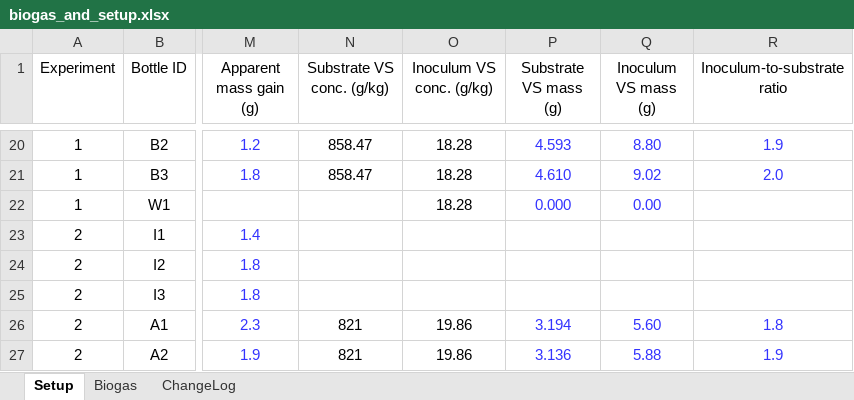
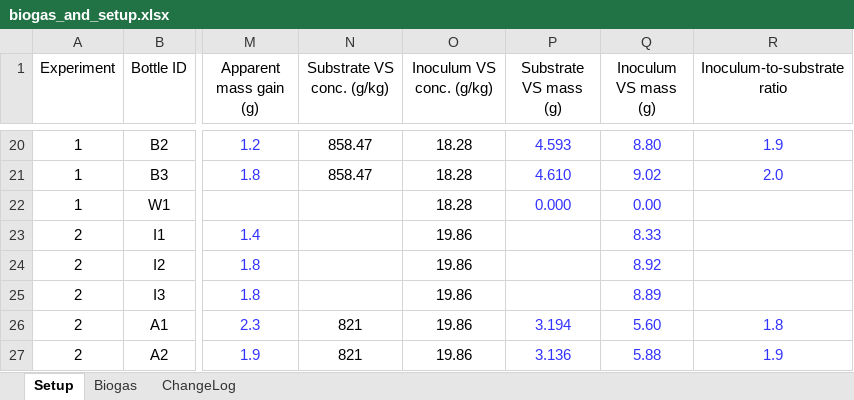
Before and after one commit to sashahafner/GD-BMP_paper_2019, an Excel workbook: experiments/IISBMP1/data/biogas_and_setup.xlsx, sheet Setup, drawn as a sheet; only a part is shown, gaps mark what is left out; values as stored, in another font and other column widths than the file's, no borders; charts and pictures not drawn; the diff names each change by its address in the sheet, - before the commit and + after, or states it on an @@ line.

Commit message:
Add round function etc. to IISBMP1 suppl.

```diff
--- a/experiments/IISBMP1/data/biogas_and_setup.xlsx (sheet Setup)
+++ b/experiments/IISBMP1/data/biogas_and_setup.xlsx (sheet Setup)
-O23:O25 (Inoculum VS conc. (g/kg)): (empty)
+O23:O25 (Inoculum VS conc. (g/kg)): 19.86
-Q23 (Inoculum VS mass (g)): (empty)
+Q23 (Inoculum VS mass (g)): 8.33
-Q24 (Inoculum VS mass (g)): (empty)
+Q24 (Inoculum VS mass (g)): 8.92
-Q25 (Inoculum VS mass (g)): (empty)
+Q25 (Inoculum VS mass (g)): 8.89
```
Also changed, not shown: sheet ChangeLog, 3 other files.
